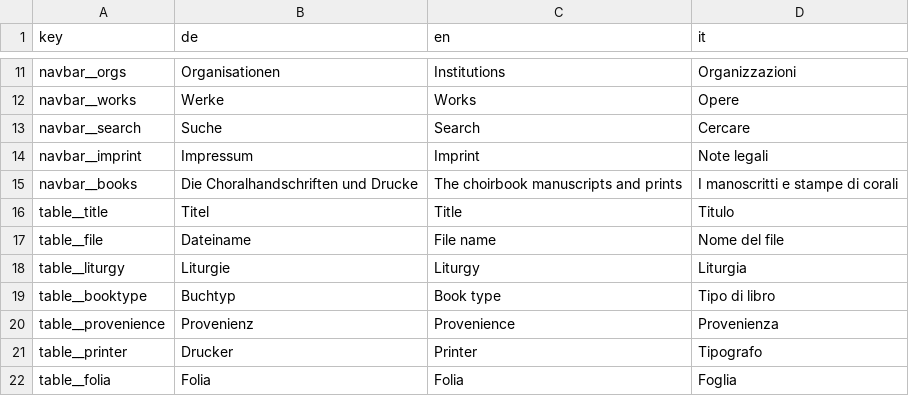
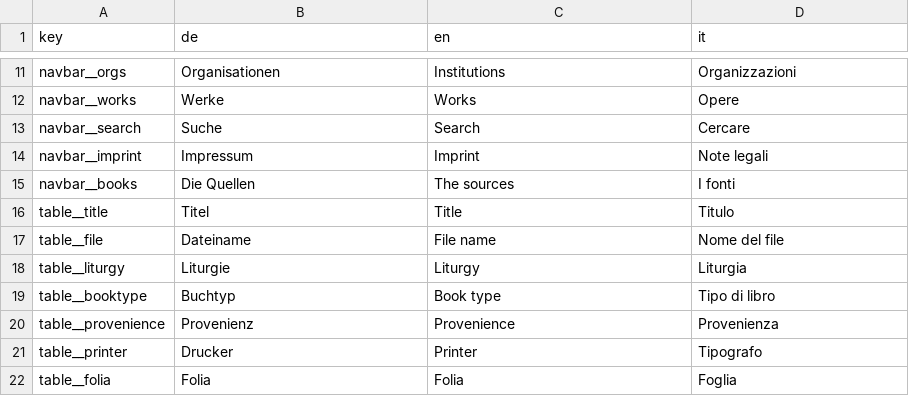
Before and after one commit to ofmgraz/ofm-static, a CSV file: translations.csv, drawn as a sheet; only a part is shown, gaps mark what is left out.

Commit message:
buecher -> quellen

```diff
--- a/translations.csv
+++ b/translations.csv
@@ -14,3 +14,3 @@ navbar__search,Suche,Search,Cercare
 navbar__imprint,Impressum,Imprint,Note legali
-navbar__books,Die Choralhandschriften und Drucke,The choirbook manuscripts and prints,I manoscritti e stampe di corali
+navbar__books,Die Quellen,The sources,I fonti
 table__title,Titel,Title,Titulo
```
